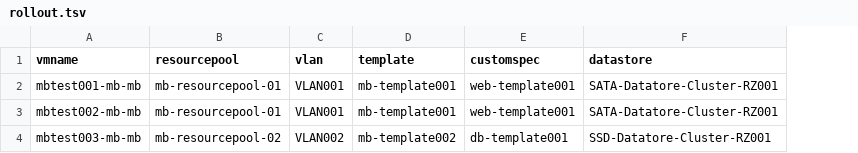
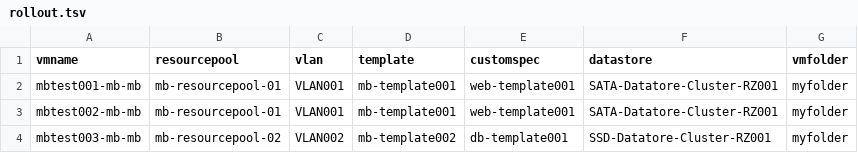
Before and after one commit to mbettsteller/powercli-rollout-from-tsv-data, a TSV file: rollout.tsv, drawn as a sheet; the diff names each change by its address in the sheet, - before the commit and + after, or states it on an @@ line.

Commit message:
VMFolders tested

```diff
--- a/rollout.tsv
+++ b/rollout.tsv
+column G (vmfolder), rows 2-4: all myfolder
```
Also changed, not shown: 2 other files.
